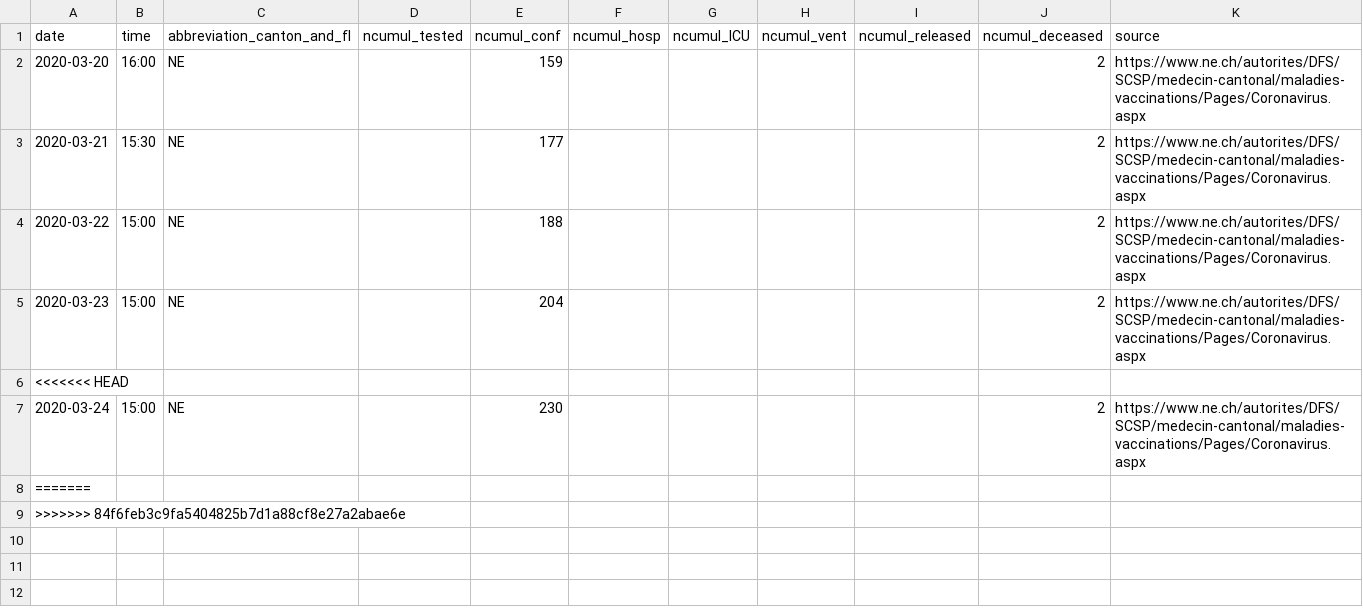
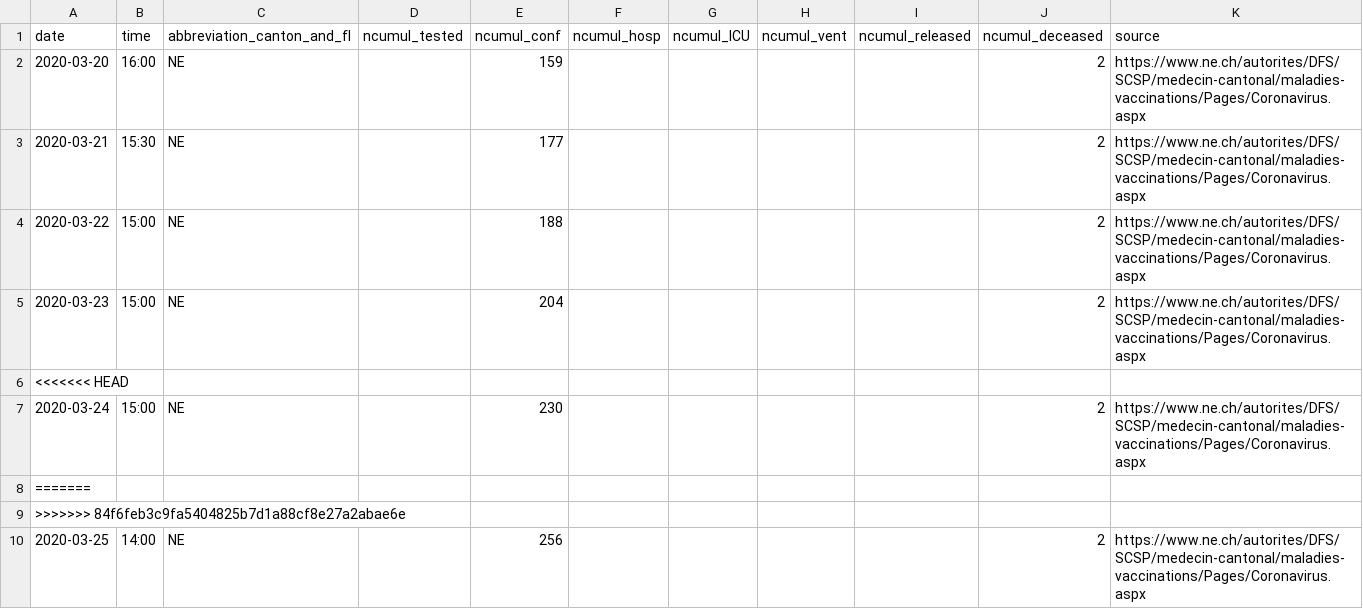
Before and after one commit to zdavatz/covid_19, a CSV file: fallzahlen_kanton_total_csv/COVID19_Fallzahlen_Kanton_NE_total.csv, drawn as a sheet.

```diff
--- a/fallzahlen_kanton_total_csv/COVID19_Fallzahlen_Kanton_NE_total.csv
+++ b/fallzahlen_kanton_total_csv/COVID19_Fallzahlen_Kanton_NE_total.csv
@@ -9 +9,2 @@ date,time,abbreviation_canton_and_fl,ncumul_tested,ncumul_conf,ncumul_hosp,ncumu
 ">>>>>>> 84f6feb3c9fa5404825b7d1a88cf8e27a2abae6e","","","","","","","","","",""
+2020-03-25,14:00,NE,,256,,,,,2,https://www.ne.ch/autorites/DFS/SCSP/medecin-cantonal/maladies-vaccinations/Pages/Coronavirus.aspx
```
